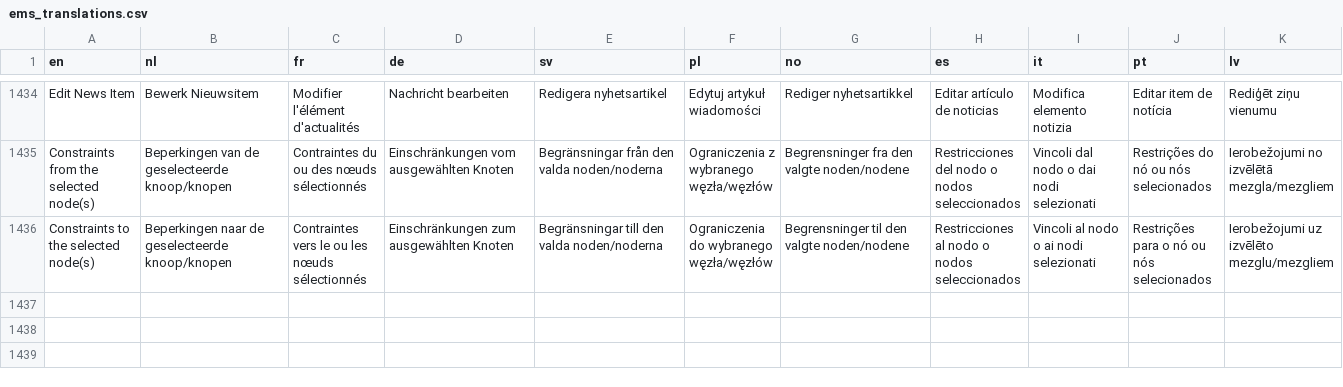
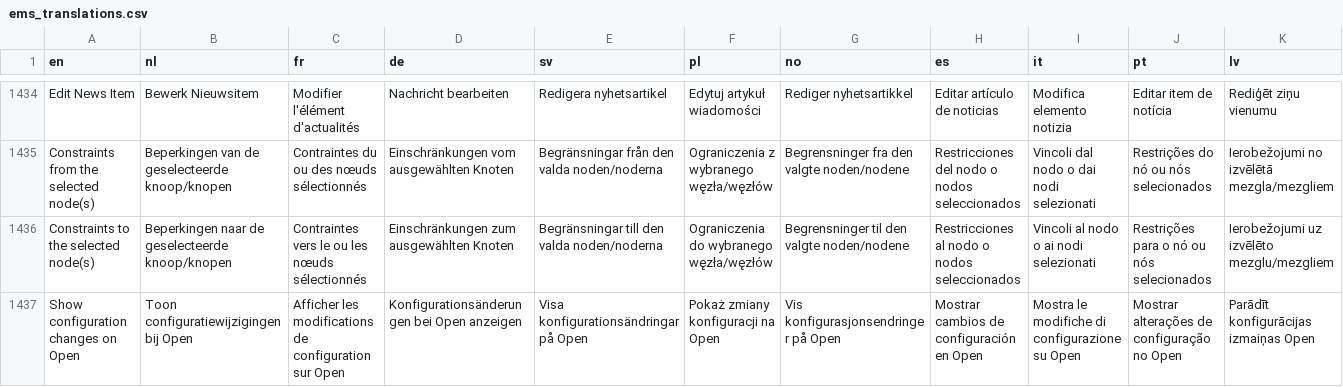
Before and after one commit to Elfsquad/translations, a CSV file: ems_translations.csv, drawn as a sheet; only a part is shown, gaps mark what is left out; rows hold the shown columns only; the diff names each change by its address in the sheet, - before the commit and + after, or states it on an @@ line.

```diff
--- a/ems_translations.csv
+++ b/ems_translations.csv
+row 1437: Show configuration changes on Open | Toon configuratiewijzigingen bij Open | Afficher les modifications de configuration sur Open | Konfigurationsänderungen bei Open anzeigen | Visa konfigurationsändringar på Open | Pokaż zmiany konfiguracji na Open | Vis konfigurasjonsendringer på Open | Mostrar cambios de configuración en Open | Mostra le modifiche di configurazione su Open | Mostrar alterações de configuração no Open | Parādīt konfigurācijas izmaiņas Open
```
